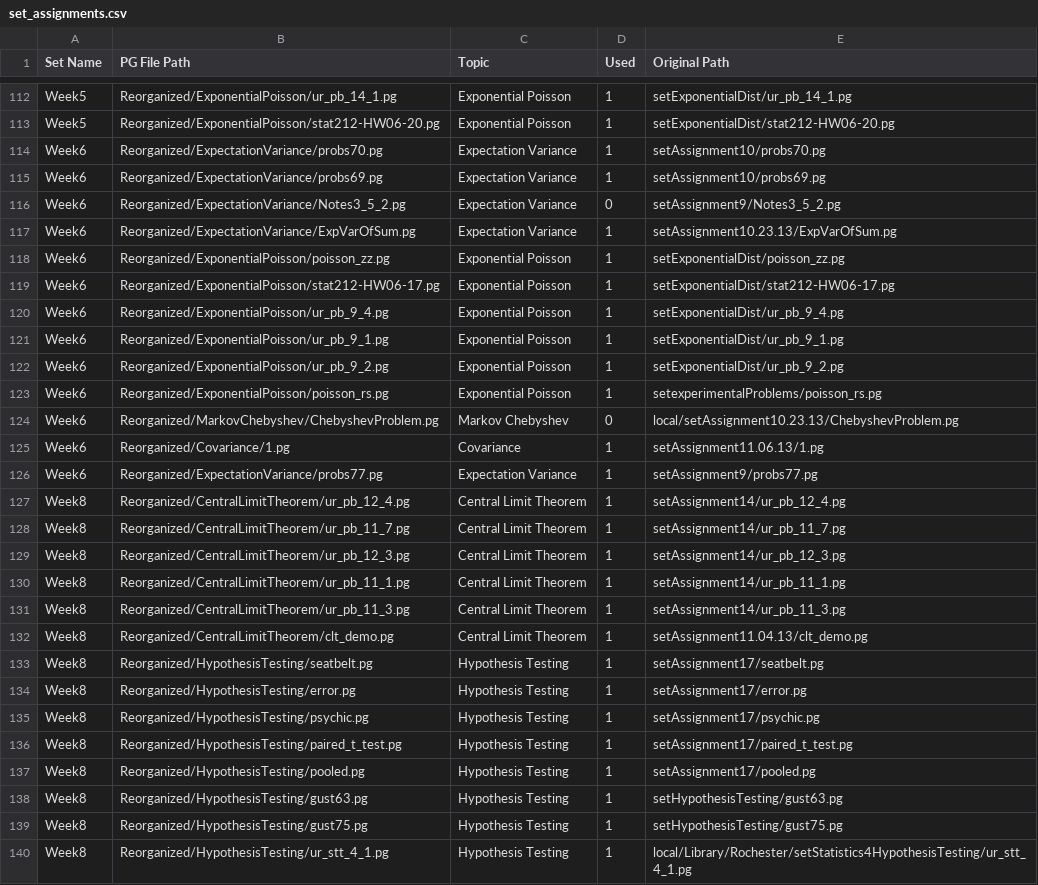
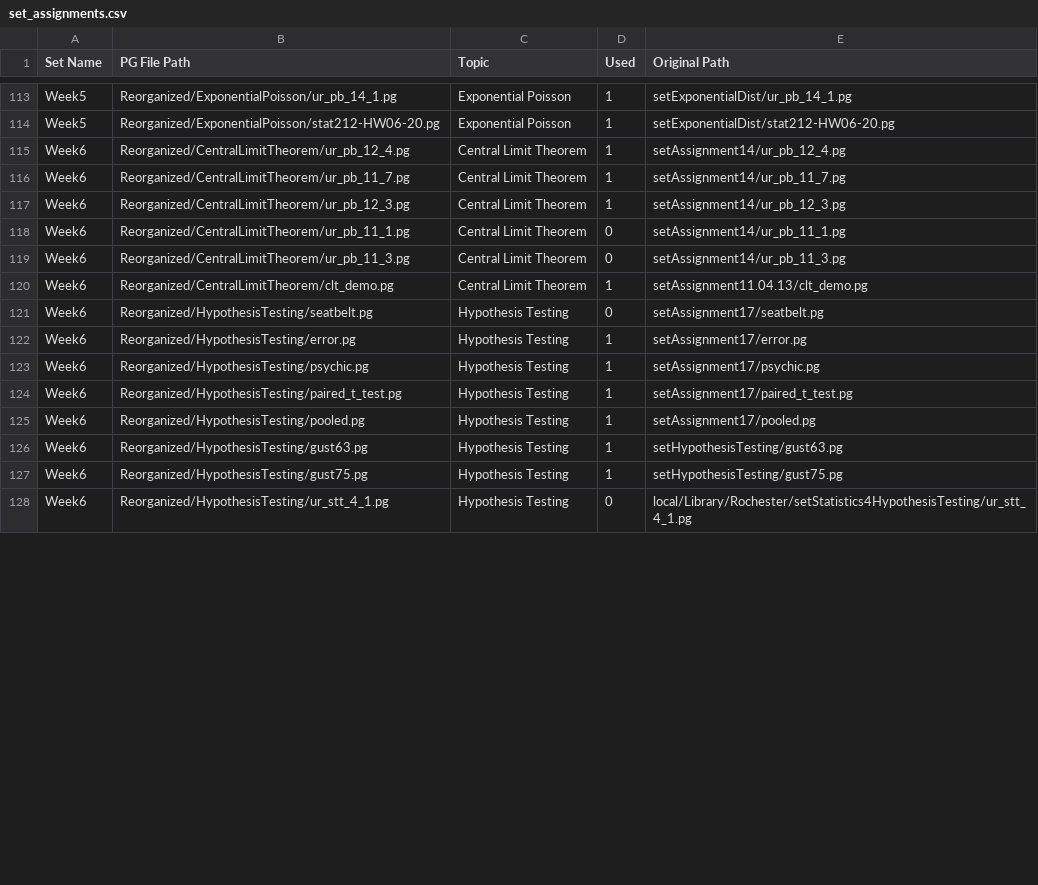
Before and after one commit to cse103/Administrative_Code, a CSV file: set_assignments.csv, drawn as a sheet; only a part is shown, gaps mark what is left out; the diff covers the shown part only.

Commit message:
week 6 assignments

```diff
--- a/set_assignments.csv
+++ b/set_assignments.csv
@@ -113,28 +114,15 @@ Week5,Reorganized/ExponentialPoisson/ur_pb_14_1.pg,Exponential Poisson,1,setExpo
 Week5,Reorganized/ExponentialPoisson/stat212-HW06-20.pg,Exponential Poisson,1,setExponentialDist/stat212-HW06-20.pg
-Week6,Reorganized/ExpectationVariance/probs70.pg,Expectation Variance,1,setAssignment10/probs70.pg
-Week6,Reorganized/ExpectationVariance/probs69.pg,Expectation Variance,1,setAssignment10/probs69.pg
-Week6,Reorganized/ExpectationVariance/Notes3_5_2.pg,Expectation Variance,0,setAssignment9/Notes3_5_2.pg
-Week6,Reorganized/ExpectationVariance/ExpVarOfSum.pg,Expectation Variance,1,setAssignment10.23.13/ExpVarOfSum.pg
-Week6,Reorganized/ExponentialPoisson/poisson_zz.pg,Exponential Poisson,1,setExponentialDist/poisson_zz.pg
-Week6,Reorganized/ExponentialPoisson/stat212-HW06-17.pg,Exponential Poisson,1,setExponentialDist/stat212-HW06-17.pg
-Week6,Reorganized/ExponentialPoisson/ur_pb_9_4.pg,Exponential Poisson,1,setExponentialDist/ur_pb_9_4.pg
-Week6,Reorganized/ExponentialPoisson/ur_pb_9_1.pg,Exponential Poisson,1,setExponentialDist/ur_pb_9_1.pg
-Week6,Reorganized/ExponentialPoisson/ur_pb_9_2.pg,Exponential Poisson,1,setExponentialDist/ur_pb_9_2.pg
-Week6,Reorganized/ExponentialPoisson/poisson_rs.pg,Exponential Poisson,1,setexperimentalProblems/poisson_rs.pg
-Week6,Reorganized/MarkovChebyshev/ChebyshevProblem.pg,Markov Chebyshev,0,local/setAssignment10.23.13/ChebyshevProblem.pg
-Week6,Reorganized/Covariance/1.pg,Covariance,1,setAssignment11.06.13/1.pg
-Week6,Reorganized/ExpectationVariance/probs77.pg,Expectation Variance,1,setAssignment9/probs77.pg
-Week8,Reorganized/CentralLimitTheorem/ur_pb_12_4.pg,Central Limit Theorem,1,setAssignment14/ur_pb_12_4.pg
-Week8,Reorganized/CentralLimitTheorem/ur_pb_11_7.pg,Central Limit Theorem,1,setAssignment14/ur_pb_11_7.pg
-Week8,Reorganized/CentralLimitTheorem/ur_pb_12_3.pg,Central Limit Theorem,1,setAssignment14/ur_pb_12_3.pg
-Week8,Reorganized/CentralLimitTheorem/ur_pb_11_1.pg,Central Limit Theorem,1,setAssignment14/ur_pb_11_1.pg
-Week8,Reorganized/CentralLimitTheorem/ur_pb_11_3.pg,Central Limit Theorem,1,setAssignment14/ur_pb_11_3.pg
-Week8,Reorganized/CentralLimitTheorem/clt_demo.pg,Central Limit Theorem,1,setAssignment11.04.13/clt_demo.pg
-Week8,Reorganized/HypothesisTesting/seatbelt.pg,Hypothesis Testing,1,setAssignment17/seatbelt.pg
-Week8,Reorganized/HypothesisTesting/error.pg,Hypothesis Testing,1,setAssignment17/error.pg
-Week8,Reorganized/HypothesisTesting/psychic.pg,Hypothesis Testing,1,setAssignment17/psychic.pg
-Week8,Reorganized/HypothesisTesting/paired_t_test.pg,Hypothesis Testing,1,setAssignment17/paired_t_test.pg
-Week8,Reorganized/HypothesisTesting/pooled.pg,Hypothesis Testing,1,setAssignment17/pooled.pg
-Week8,Reorganized/HypothesisTesting/gust63.pg,Hypothesis Testing,1,setHypothesisTesting/gust63.pg
-Week8,Reorganized/HypothesisTesting/gust75.pg,Hypothesis Testing,1,setHypothesisTesting/gust75.pg
-Week8,Reorganized/HypothesisTesting/ur_stt_4_1.pg,Hypothesis Testing,1,local/Library/Rochester/setStatistics4HypothesisTesting/ur_stt_4_1.pg
+Week6,Reorganized/CentralLimitTheorem/ur_pb_12_4.pg,Central Limit Theorem,1,setAssignment14/ur_pb_12_4.pg
+Week6,Reorganized/CentralLimitTheorem/ur_pb_11_7.pg,Central Limit Theorem,1,setAssignment14/ur_pb_11_7.pg
+Week6,Reorganized/CentralLimitTheorem/ur_pb_12_3.pg,Central Limit Theorem,1,setAssignment14/ur_pb_12_3.pg
+Week6,Reorganized/CentralLimitTheorem/ur_pb_11_1.pg,Central Limit Theorem,0,setAssignment14/ur_pb_11_1.pg
+Week6,Reorganized/CentralLimitTheorem/ur_pb_11_3.pg,Central Limit Theorem,0,setAssignment14/ur_pb_11_3.pg
+Week6,Reorganized/CentralLimitTheorem/clt_demo.pg,Central Limit Theorem,1,setAssignment11.04.13/clt_demo.pg
+Week6,Reorganized/HypothesisTesting/seatbelt.pg,Hypothesis Testing,0,setAssignment17/seatbelt.pg
+Week6,Reorganized/HypothesisTesting/error.pg,Hypothesis Testing,1,setAssignment17/error.pg
+Week6,Reorganized/HypothesisTesting/psychic.pg,Hypothesis Testing,1,setAssignment17/psychic.pg
+Week6,Reorganized/HypothesisTesting/paired_t_test.pg,Hypothesis Testing,1,setAssignment17/paired_t_test.pg
+Week6,Reorganized/HypothesisTesting/pooled.pg,Hypothesis Testing,1,setAssignment17/pooled.pg
+Week6,Reorganized/HypothesisTesting/gust63.pg,Hypothesis Testing,1,setHypothesisTesting/gust63.pg
+Week6,Reorganized/HypothesisTesting/gust75.pg,Hypothesis Testing,1,setHypothesisTesting/gust75.pg
+Week6,Reorganized/HypothesisTesting/ur_stt_4_1.pg,Hypothesis Testing,0,local/Library/Rochester/setStatistics4HypothesisTesting/ur_stt_4_1.pg
```
Also changed, not shown: 15 added rows and 3 edited cells elsewhere in this file.
